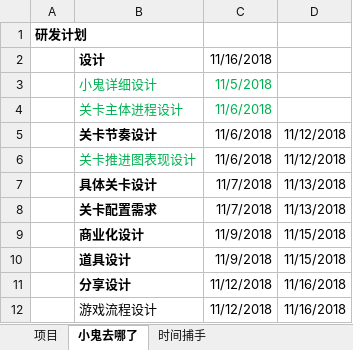
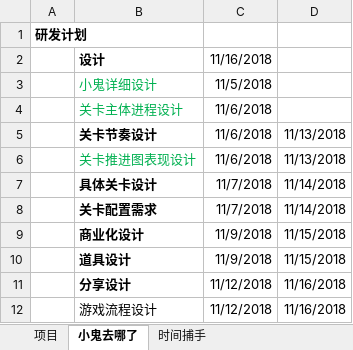
Before and after one commit to Gaolbirdy/Work, an Excel workbook: 项目/Projects.xlsx, sheet 小鬼去哪了, drawn as a sheet; only a part is shown; values as stored, in another font and other column widths than the file's, no borders; the diff names each change by its address in the sheet, - before the commit and + after, or states it on an @@ line.

```diff
--- a/项目/Projects.xlsx (sheet 小鬼去哪了)
+++ b/项目/Projects.xlsx (sheet 小鬼去哪了)
-C3:C4 text colour: #00B050
+C3:C4 text colour: black
-D5:D6: 11/12/2018
+D5:D6: 11/13/2018
-D7:D8: 11/13/2018
+D7:D8: 11/14/2018
```
Also changed, not shown: 1 other file.
